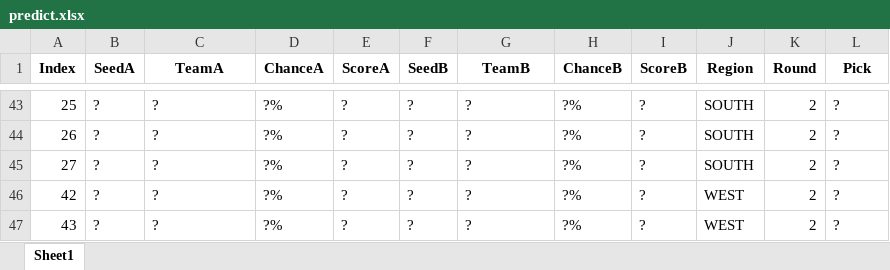
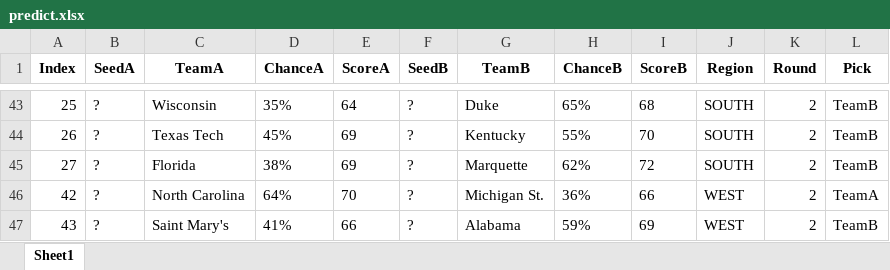
Before and after one commit to meprogrammerguy/pyMadness, an Excel workbook: predict.xlsx, sheet Sheet1, drawn as a sheet; only a part is shown, gaps mark what is left out; values as stored, in another font and other column widths than the file's, no borders; the diff covers the shown part only; the diff names each change by its address in the sheet, - before the commit and + after, or states it on an @@ line.

```diff
--- a/predict.xlsx (sheet Sheet1)
+++ b/predict.xlsx (sheet Sheet1)
-C43 (TeamA): ?
+C43 (TeamA): Wisconsin
-D43 (ChanceA): ?%
+D43 (ChanceA): 35%
-E43 (ScoreA): ?
+E43 (ScoreA): 64
-G43 (TeamB): ?
+G43 (TeamB): Duke
-H43 (ChanceB): ?%
+H43 (ChanceB): 65%
-I43 (ScoreB): ?
+I43 (ScoreB): 68
-L43:L45 (Pick): ?
+L43:L45 (Pick): TeamB
-C44 (TeamA): ?
+C44 (TeamA): Texas Tech
-D44 (ChanceA): ?%
+D44 (ChanceA): 45%
-E44:E45 (ScoreA): ?
+E44:E45 (ScoreA): 69
-G44 (TeamB): ?
+G44 (TeamB): Kentucky
-H44 (ChanceB): ?%
+H44 (ChanceB): 55%
-I44 (ScoreB): ?
+I44 (ScoreB): 70
-C45 (TeamA): ?
+C45 (TeamA): Florida
-D45 (ChanceA): ?%
+D45 (ChanceA): 38%
-G45 (TeamB): ?
+G45 (TeamB): Marquette
-H45 (ChanceB): ?%
+H45 (ChanceB): 62%
-I45 (ScoreB): ?
+I45 (ScoreB): 72
-C46 (TeamA): ?
+C46 (TeamA): North Carolina
-D46 (ChanceA): ?%
+D46 (ChanceA): 64%
-E46 (ScoreA): ?
+E46 (ScoreA): 70
-G46 (TeamB): ?
+G46 (TeamB): Michigan St.
-H46 (ChanceB): ?%
+H46 (ChanceB): 36%
-I46 (ScoreB): ?
+I46 (ScoreB): 66
-L46 (Pick): ?
+L46 (Pick): TeamA
-C47 (TeamA): ?
+C47 (TeamA): Saint Mary's
-D47 (ChanceA): ?%
+D47 (ChanceA): 41%
-E47 (ScoreA): ?
+E47 (ScoreA): 66
-G47 (TeamB): ?
+G47 (TeamB): Alabama
-H47 (ChanceB): ?%
+H47 (ChanceB): 59%
-I47 (ScoreB): ?
+I47 (ScoreB): 69
-L47 (Pick): ?
+L47 (Pick): TeamB
```
Also changed, not shown: 190 edited cells elsewhere in this sheet, 1 other file.
